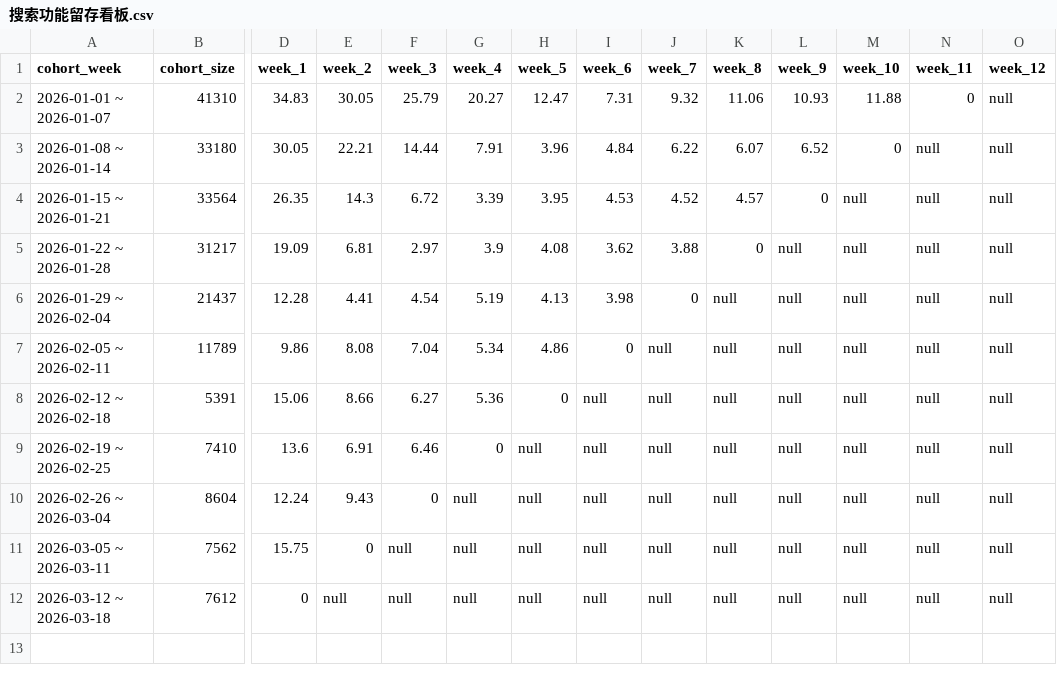
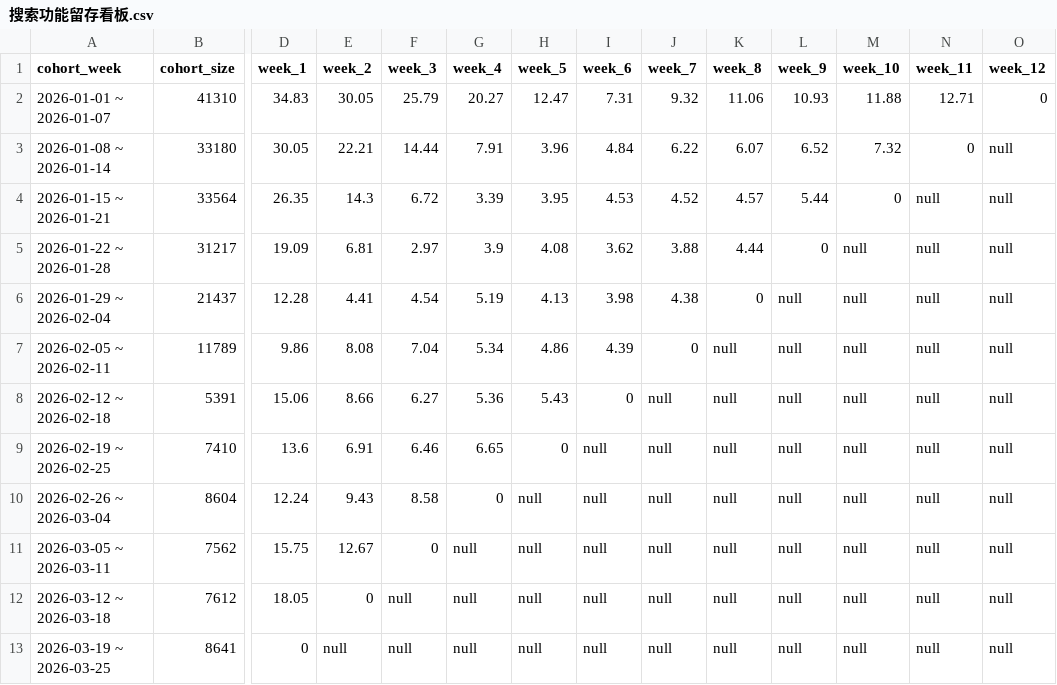
Before and after one commit to shockey0328/czx, a CSV file: 搜索数据看板（周度）/搜索功能留存看板.csv, drawn as a sheet; only a part is shown, gaps mark what is left out; rows hold the shown columns only; the diff names each change by its address in the sheet, - before the commit and + after, or states it on an @@ line.

```diff
--- a/搜索数据看板（周度）/搜索功能留存看板.csv
+++ b/搜索数据看板（周度）/搜索功能留存看板.csv
-N2 (week_11): 0
+N2 (week_11): 12.71
-O2 (week_12): null
+O2 (week_12): 0
-M3 (week_10): 0
+M3 (week_10): 7.32
-N3 (week_11): null
+N3 (week_11): 0
-L4 (week_9): 0
+L4 (week_9): 5.44
-M4 (week_10): null
+M4 (week_10): 0
-K5 (week_8): 0
+K5 (week_8): 4.44
-L5 (week_9): null
+L5 (week_9): 0
-J6 (week_7): 0
+J6 (week_7): 4.38
-K6 (week_8): null
+K6 (week_8): 0
-I7 (week_6): 0
+I7 (week_6): 4.39
-J7 (week_7): null
+J7 (week_7): 0
-H8 (week_5): 0
+H8 (week_5): 5.43
-I8 (week_6): null
+I8 (week_6): 0
-G9 (week_4): 0
+G9 (week_4): 6.65
-H9 (week_5): null
+H9 (week_5): 0
-F10 (week_3): 0
+F10 (week_3): 8.58
-G10 (week_4): null
+G10 (week_4): 0
-E11 (week_2): 0
+E11 (week_2): 12.67
-F11 (week_3): null
+F11 (week_3): 0
-D12 (week_1): 0
+D12 (week_1): 18.05
-E12 (week_2): null
+E12 (week_2): 0
+row 13: 2026-03-19 ~ 2026-03-25 | 8641 | 0 | null | null | null | null | null | null | null | null | null | null | null
```
Also changed, not shown: 搜索数据看板（周度）/搜索次数转化率.csv, 搜索数据看板（周度）/搜索用户转化率.csv, 9 other files.
